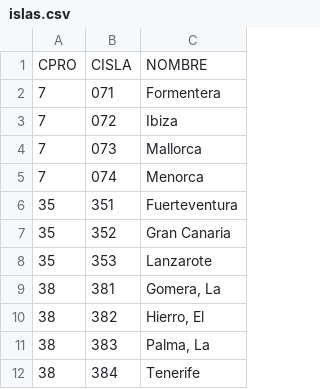
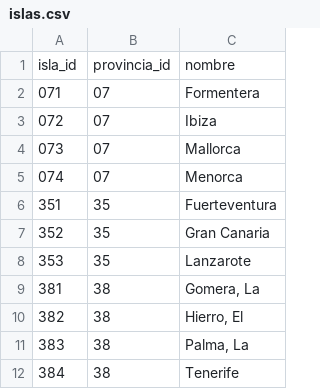
Before and after one commit to codeforspain/ds-organizacion-administrativa, a CSV file: data/islas.csv, drawn as a sheet; removed rows and columns are numbered as before the commit, all else as after; the diff names each change by its address in the sheet, - before the commit and + after, or states it on an @@ line.

```diff
--- a/data/islas.csv
+++ b/data/islas.csv
-column A, rows 2-12: 7 | 7 | 7 | 7 | 35 | 35 | 35 | 38 | 38 | 38 | 38
+column B, rows 2-12: 07 | 07 | 07 | 07 | 35 | 35 | 35 | 38 | 38 | 38 | 38
-row 1: CPRO | CISLA | NOMBRE
+row 1: isla_id | provincia_id | nombre
```
Also changed, not shown: data/autonomias.csv, data/municipios_islas.csv, 23 other files.
